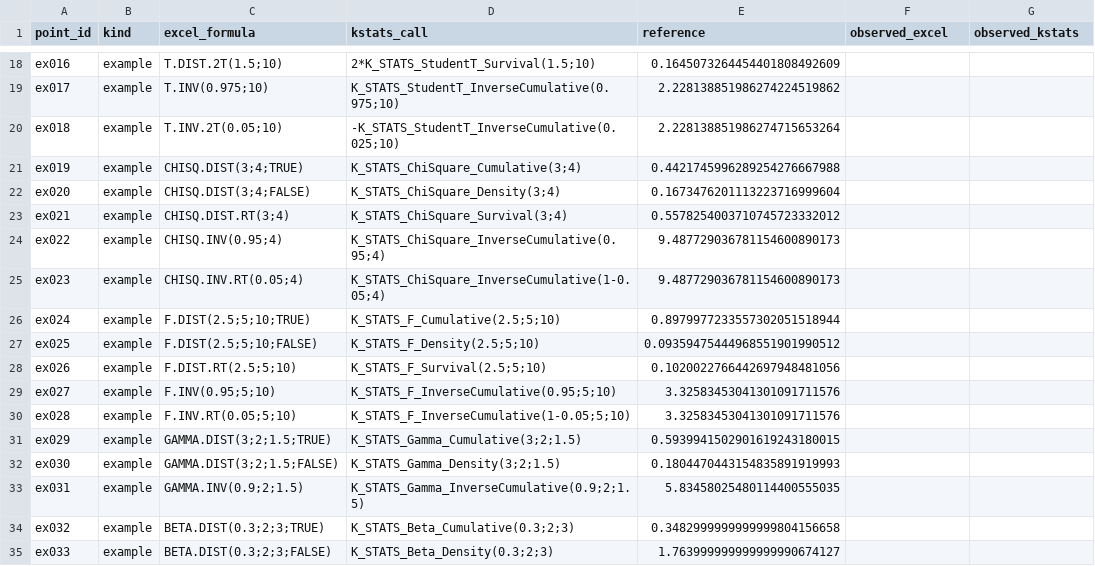
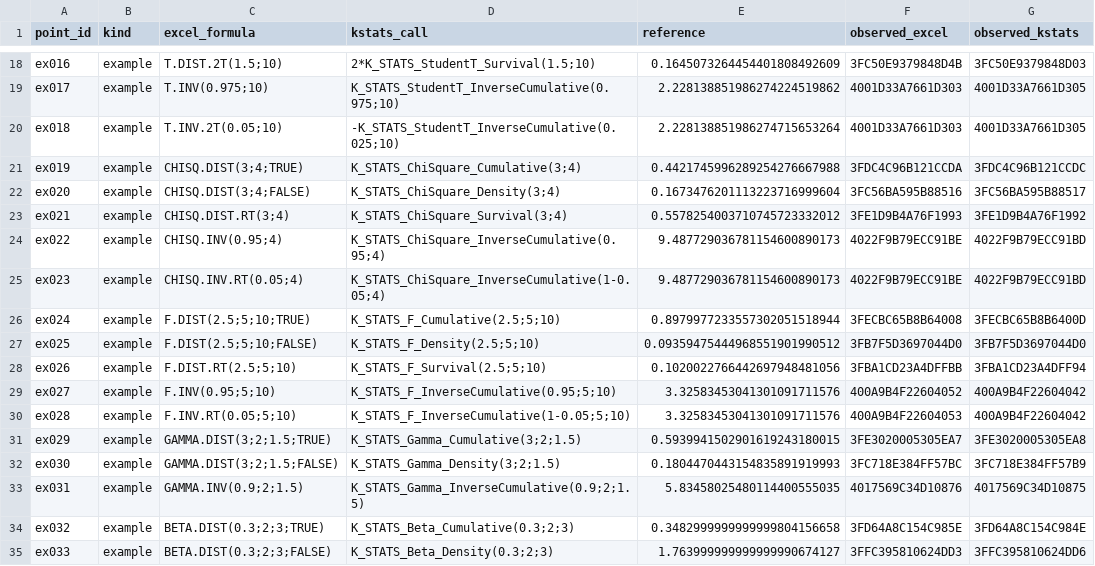
Before and after one commit to danielep71/VBA-PROBABILITY-DISTRIBUTIONS, a CSV file: benchmark/excel_function_map/excel_function_map_grid.csv, drawn as a sheet; only a part is shown, gaps mark what is left out; the diff covers the shown part only; the diff names each change by its address in the sheet, - before the commit and + after, or states it on an @@ line.

Commit message:
evidence: Excel export of main, holdout, xfm_examples at 9c01494
Exported unattended by the Excel VBA Regression workflow, run 43953736439 attempt 1 on runner DESKTOP-UV7P4JQ, from candidate 9c01494e271479029ea3d43233c673c0d4126d7a (Excel 16.0 build 20710, 64-bit). The regression in the same job passed 2007/2007 assertions.

- benchmark/probability_accuracy_grid.csv: full export by Export_Accuracy_Observations; 2215 rows, 1859 in scope and filled, 0 ERROR, 0 observation(s) changed, 356 out-of-scope rows unchanged; raw sha256:3a23901480f6242d35a749f934d4070027c86a9482ba7db157b4b590266028f4
- benchmark/holdout/holdout_grid.csv: full export by Export_Holdout; 659 rows, 659 in scope and filled, 0 ERROR, 0 observation(s) changed, 0 out-of-scope rows unchanged; raw sha256:b5efd98026eafc610c726fbb970d3086af148fe614e1df738dbc8e28c7293f77
- benchmark/excel_function_map/excel_function_map_grid.csv: written whole by Export_ExcelFunctionMap; 62 rows with their committed key fields, 2 with an ERROR status, 62 row(s) changed; raw sha256:49e7bdebb2db310da277808e1e3688c38e78afb08a2164a5e146e1b33a8a5fbe

Applied with benchmark/apply_excel_export.py (benchmark/probability_accuracy_grid.csv, benchmark/holdout/holdout_grid.csv, benchmark/excel_function_map/excel_function_map_grid.csv): it checked the artifact against HEAD, then ran finalize_excel_certification.py --main --holdout --from-fresh-export and refresh_evidence.py --bind-exported-main --bind-exported-holdout, and validated the finalized record against the staged tree with check_excel_certification.py.

The main grid and the consolidated holdout are unchanged. The function map grid holds its four new rows.

Refs #330

```diff
--- a/benchmark/excel_function_map/excel_function_map_grid.csv
+++ b/benchmark/excel_function_map/excel_function_map_grid.csv
-F18 (observed_excel): (empty)
+F18 (observed_excel): 3FC50E9379848D4B
-G18 (observed_kstats): (empty)
+G18 (observed_kstats): 3FC50E9379848D03
-F19:F20 (observed_excel): (empty)
+F19:F20 (observed_excel): 4001D33A7661D303
-G19:G20 (observed_kstats): (empty)
+G19:G20 (observed_kstats): 4001D33A7661D305
-F21 (observed_excel): (empty)
+F21 (observed_excel): 3FDC4C96B121CCDA
-G21 (observed_kstats): (empty)
+G21 (observed_kstats): 3FDC4C96B121CCDC
-F22 (observed_excel): (empty)
+F22 (observed_excel): 3FC56BA595B88516
-G22 (observed_kstats): (empty)
+G22 (observed_kstats): 3FC56BA595B88517
-F23 (observed_excel): (empty)
+F23 (observed_excel): 3FE1D9B4A76F1993
-G23 (observed_kstats): (empty)
+G23 (observed_kstats): 3FE1D9B4A76F1992
-F24:F25 (observed_excel): (empty)
+F24:F25 (observed_excel): 4022F9B79ECC91BE
-G24:G25 (observed_kstats): (empty)
+G24:G25 (observed_kstats): 4022F9B79ECC91BD
-F26 (observed_excel): (empty)
+F26 (observed_excel): 3FECBC65B8B64008
-G26 (observed_kstats): (empty)
+G26 (observed_kstats): 3FECBC65B8B6400D
-F27 (observed_excel): (empty)
+F27 (observed_excel): 3FB7F5D3697044D0
-G27 (observed_kstats): (empty)
+G27 (observed_kstats): 3FB7F5D3697044D0
-F28 (observed_excel): (empty)
+F28 (observed_excel): 3FBA1CD23A4DFFBB
-G28 (observed_kstats): (empty)
+G28 (observed_kstats): 3FBA1CD23A4DFF94
-F29 (observed_excel): (empty)
+F29 (observed_excel): 400A9B4F22604052
-G29:G30 (observed_kstats): (empty)
+G29:G30 (observed_kstats): 400A9B4F22604042
-F30 (observed_excel): (empty)
+F30 (observed_excel): 400A9B4F22604053
-F31 (observed_excel): (empty)
+F31 (observed_excel): 3FE3020005305EA7
-G31 (observed_kstats): (empty)
+G31 (observed_kstats): 3FE3020005305EA8
-F32 (observed_excel): (empty)
+F32 (observed_excel): 3FC718E384FF57BC
-G32 (observed_kstats): (empty)
+G32 (observed_kstats): 3FC718E384FF57B9
-F33 (observed_excel): (empty)
+F33 (observed_excel): 4017569C34D10876
-G33 (observed_kstats): (empty)
+G33 (observed_kstats): 4017569C34D10875
-F34 (observed_excel): (empty)
+F34 (observed_excel): 3FD64A8C154C985E
-G34 (observed_kstats): (empty)
+G34 (observed_kstats): 3FD64A8C154C984E
-F35 (observed_excel): (empty)
+F35 (observed_excel): 3FFC395810624DD3
-G35 (observed_kstats): (empty)
+G35 (observed_kstats): 3FFC395810624DD6
```
Also changed, not shown: 88 edited cells elsewhere in this file, 6 other files.
